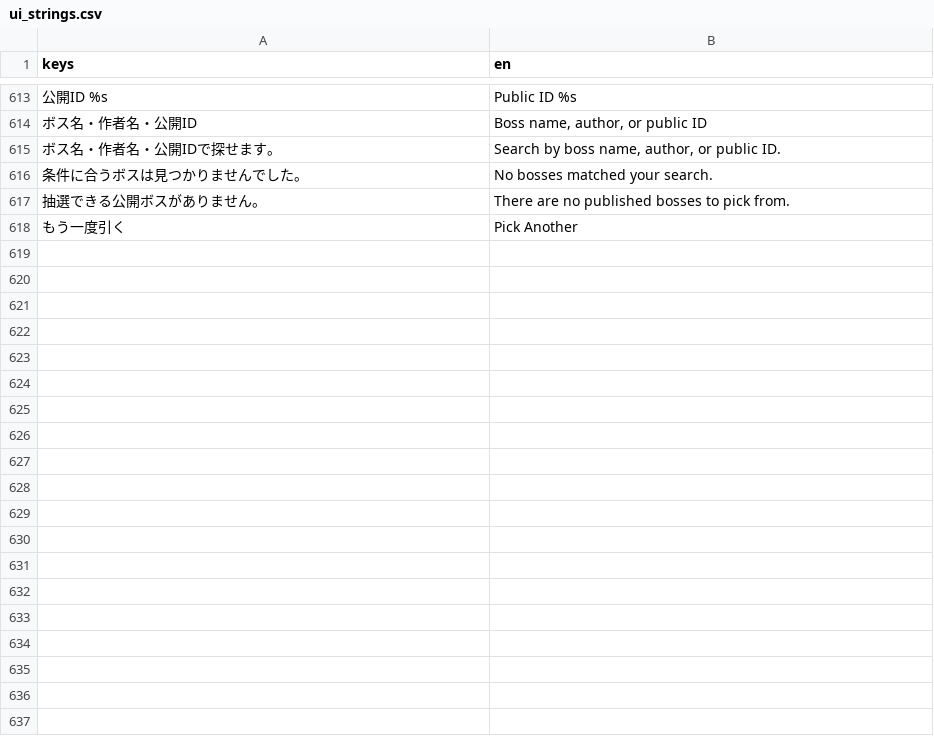
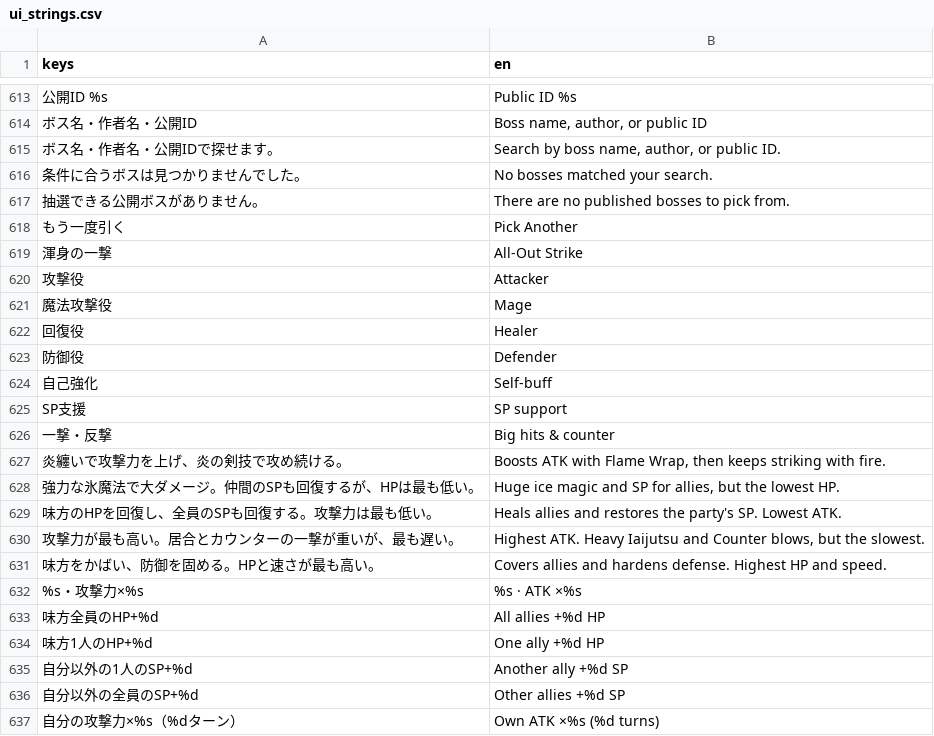
Before and after one commit to jinsei0604/UnderDesk, a CSV file: localization/ui_strings.csv, drawn as a sheet; only a part is shown, gaps mark what is left out; the diff covers the shown part only; the diff names each change by its address in the sheet, - before the commit and + after, or states it on an @@ line.

```diff
--- a/localization/ui_strings.csv
+++ b/localization/ui_strings.csv
+row 619: 渾身の一撃 | All-Out Strike
+row 620: 攻撃役 | Attacker
+row 621: 魔法攻撃役 | Mage
+row 622: 回復役 | Healer
+row 623: 防御役 | Defender
+row 624: 自己強化 | Self-buff
+row 625: SP支援 | SP support
+row 626: 一撃・反撃 | Big hits & counter
+row 627: 炎纏いで攻撃力を上げ、炎の剣技で攻め続ける。 | Boosts ATK with Flame Wrap, then keeps striking with fire.
+row 628: 強力な氷魔法で大ダメージ。仲間のSPも回復するが、HPは最も低い。 | Huge ice magic and SP for allies, but the lowest HP.
+row 629: 味方のHPを回復し、全員のSPも回復する。攻撃力は最も低い。 | Heals allies and restores the party's SP. Lowest ATK.
+row 630: 攻撃力が最も高い。居合とカウンターの一撃が重いが、最も遅い。 | Highest ATK. Heavy Iaijutsu and Counter blows, but the slowest.
+row 631: 味方をかばい、防御を固める。HPと速さが最も高い。 | Covers allies and hardens defense. Highest HP and speed.
+row 632: %s・攻撃力×%s | %s · ATK ×%s
+row 633: 味方全員のHP+%d | All allies +%d HP
+row 634: 味方1人のHP+%d | One ally +%d HP
+row 635: 自分以外の1人のSP+%d | Another ally +%d SP
+row 636: 自分以外の全員のSP+%d | Other allies +%d SP
+row 637: 自分の攻撃力×%s（%dターン） | Own ATK ×%s (%d turns)
```
Also changed, not shown: 20 added rows elsewhere in this file, 16 other files.
